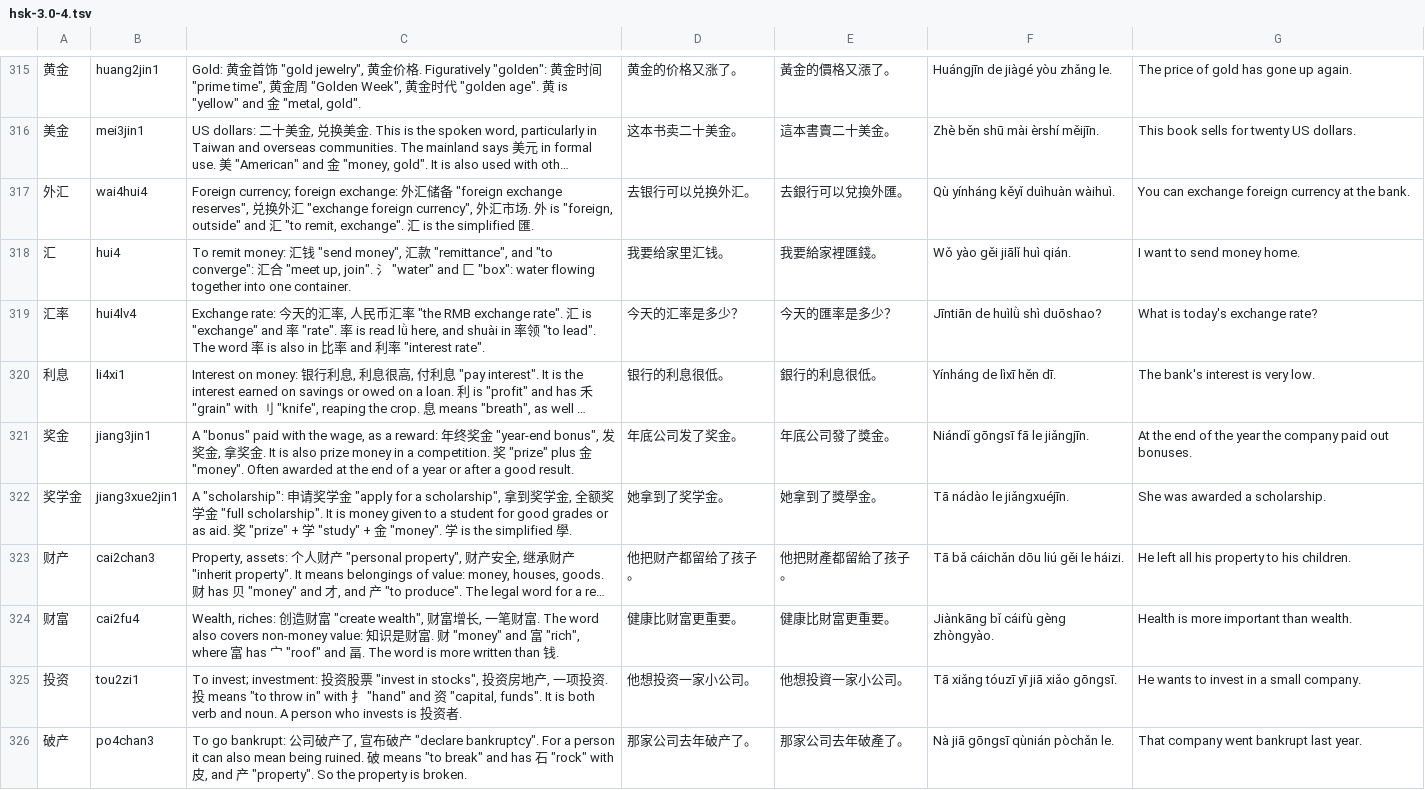
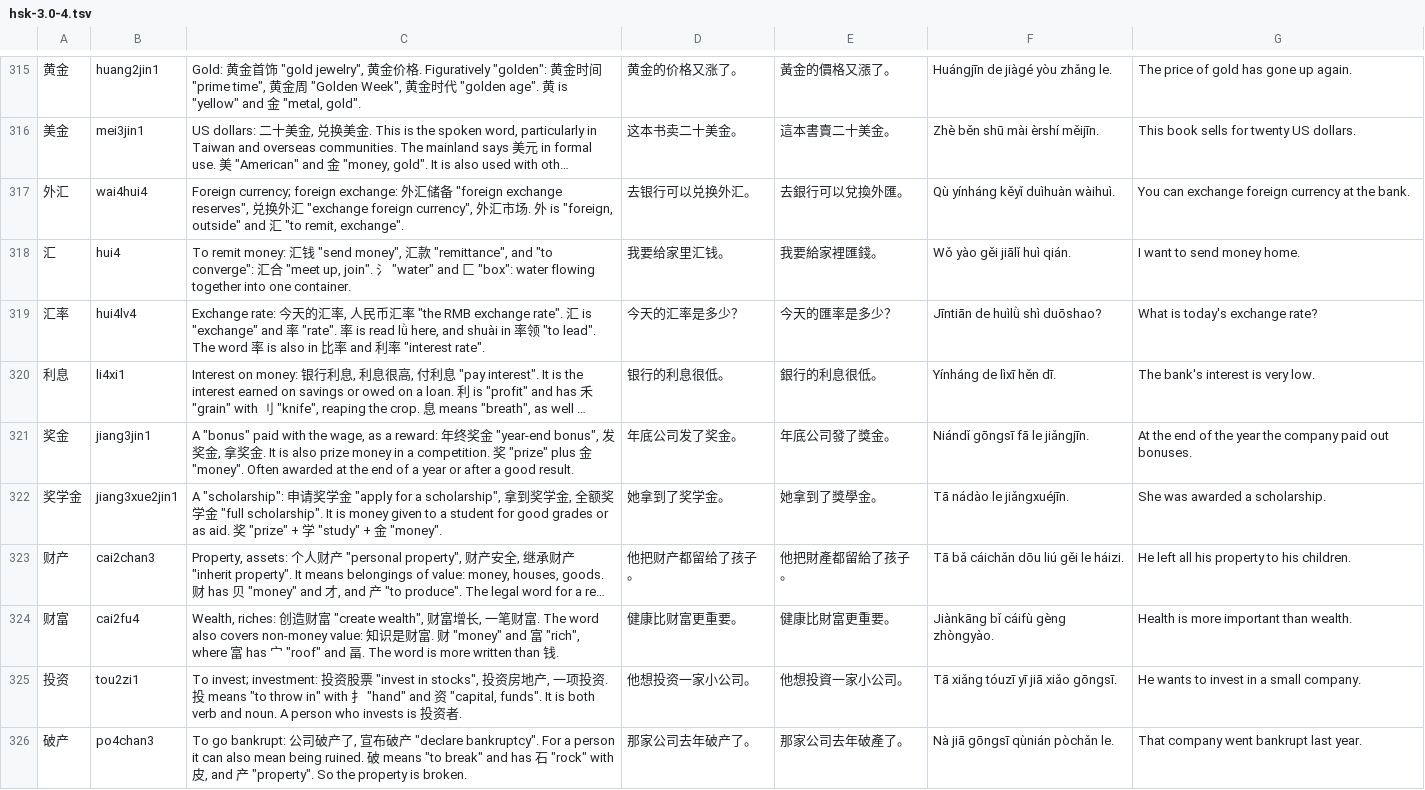
Before and after one commit to BunnyApocalypse/yutu-chinese, a TSV file: data/notes/hsk-3.0-4.tsv, drawn as a sheet; only a part is shown, gaps mark what is left out; long unchanged cells end in …; the diff covers the shown part only; the diff names each change by its address in the sheet, - before the commit and + after, or states it on an @@ line.

```diff
--- a/data/notes/hsk-3.0-4.tsv
+++ b/data/notes/hsk-3.0-4.tsv
-C317: …remit, exchange". 汇 is the simplified 匯.
+C317: …remit, exchange".
-C322: …"money". 学 is the simplified 學.
+C322: …"money".
```
Also changed, not shown: 38 edited cells elsewhere in this file, data/notes/hsk-3.0-1.tsv, data/notes/hsk-3.0-2.tsv, 3 other files.
